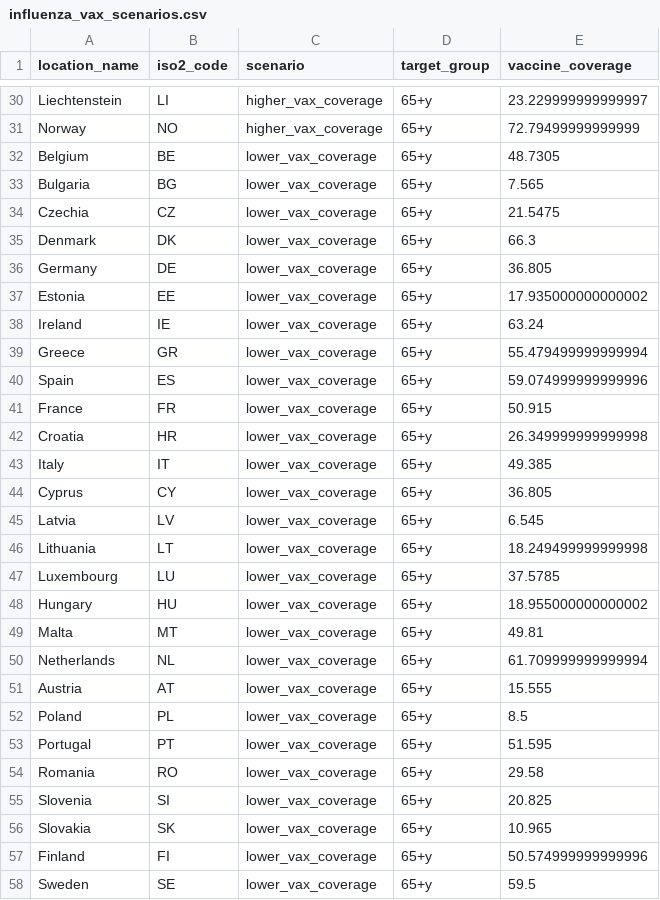
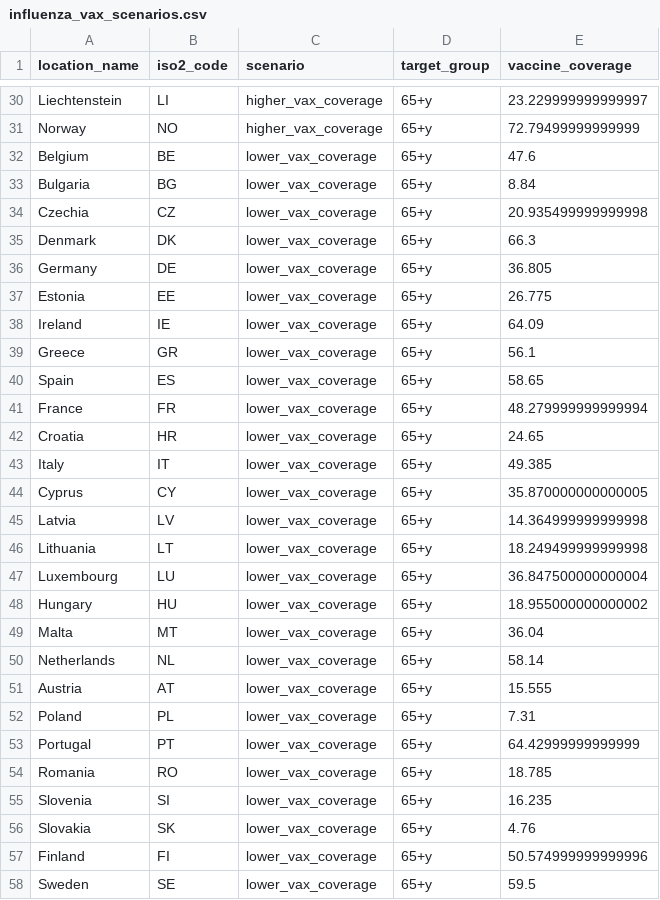
Before and after one commit to european-modelling-hubs/RespiCompass, a CSV file: auxiliary-data/influenza/vaccination/influenza_vax_scenarios.csv, drawn as a sheet; only a part is shown, gaps mark what is left out; the diff covers the shown part only.

```diff
--- a/auxiliary-data/influenza/vaccination/influenza_vax_scenarios.csv
+++ b/auxiliary-data/influenza/vaccination/influenza_vax_scenarios.csv
@@ -31,27 +31,27 @@ Liechtenstein,LI,higher_vax_coverage,65+y,23.229999999999997
 Norway,NO,higher_vax_coverage,65+y,72.79499999999999
-Belgium,BE,lower_vax_coverage,65+y,48.7305
-Bulgaria,BG,lower_vax_coverage,65+y,7.565
-Czechia,CZ,lower_vax_coverage,65+y,21.5475
+Belgium,BE,lower_vax_coverage,65+y,47.6
+Bulgaria,BG,lower_vax_coverage,65+y,8.84
+Czechia,CZ,lower_vax_coverage,65+y,20.935499999999998
 Denmark,DK,lower_vax_coverage,65+y,66.3
 Germany,DE,lower_vax_coverage,65+y,36.805
-Estonia,EE,lower_vax_coverage,65+y,17.935000000000002
-Ireland,IE,lower_vax_coverage,65+y,63.24
-Greece,GR,lower_vax_coverage,65+y,55.479499999999994
-Spain,ES,lower_vax_coverage,65+y,59.074999999999996
-France,FR,lower_vax_coverage,65+y,50.915
-Croatia,HR,lower_vax_coverage,65+y,26.349999999999998
+Estonia,EE,lower_vax_coverage,65+y,26.775
+Ireland,IE,lower_vax_coverage,65+y,64.09
+Greece,GR,lower_vax_coverage,65+y,56.1
+Spain,ES,lower_vax_coverage,65+y,58.65
+France,FR,lower_vax_coverage,65+y,48.279999999999994
+Croatia,HR,lower_vax_coverage,65+y,24.65
 Italy,IT,lower_vax_coverage,65+y,49.385
-Cyprus,CY,lower_vax_coverage,65+y,36.805
-Latvia,LV,lower_vax_coverage,65+y,6.545
+Cyprus,CY,lower_vax_coverage,65+y,35.870000000000005
+Latvia,LV,lower_vax_coverage,65+y,14.364999999999998
 Lithuania,LT,lower_vax_coverage,65+y,18.249499999999998
-Luxembourg,LU,lower_vax_coverage,65+y,37.5785
+Luxembourg,LU,lower_vax_coverage,65+y,36.847500000000004
 Hungary,HU,lower_vax_coverage,65+y,18.955000000000002
-Malta,MT,lower_vax_coverage,65+y,49.81
-Netherlands,NL,lower_vax_coverage,65+y,61.709999999999994
+Malta,MT,lower_vax_coverage,65+y,36.04
+Netherlands,NL,lower_vax_coverage,65+y,58.14
 Austria,AT,lower_vax_coverage,65+y,15.555
-Poland,PL,lower_vax_coverage,65+y,8.5
-Portugal,PT,lower_vax_coverage,65+y,51.595
-Romania,RO,lower_vax_coverage,65+y,29.58
-Slovenia,SI,lower_vax_coverage,65+y,20.825
-Slovakia,SK,lower_vax_coverage,65+y,10.965
+Poland,PL,lower_vax_coverage,65+y,7.31
+Portugal,PT,lower_vax_coverage,65+y,64.42999999999999
+Romania,RO,lower_vax_coverage,65+y,18.785
+Slovenia,SI,lower_vax_coverage,65+y,16.235
+Slovakia,SK,lower_vax_coverage,65+y,4.76
 Finland,FI,lower_vax_coverage,65+y,50.574999999999996
```
Also changed, not shown: 19 edited cells elsewhere in this file.
